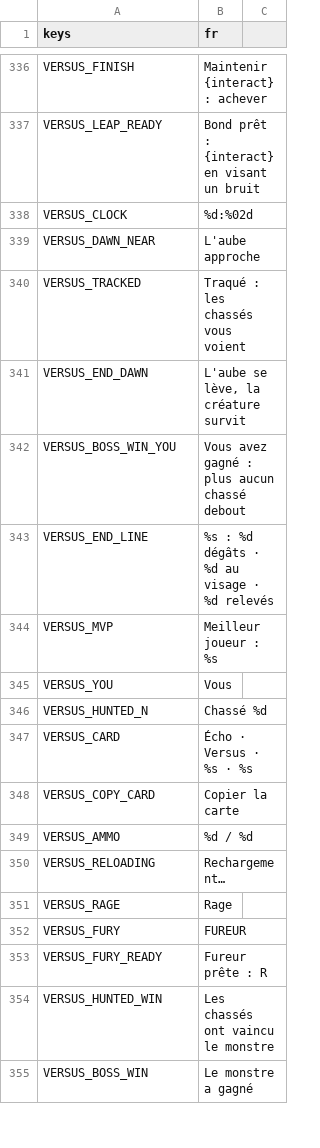
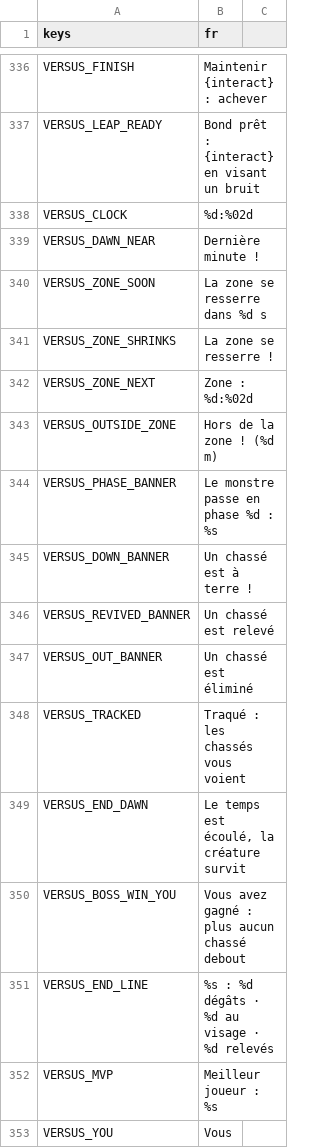
Before and after one commit to retardAFK/echo, a CSV file: game/i18n/strings.csv, drawn as a sheet; only a part is shown, gaps mark what is left out; the shorter side is filled out with more unchanged rows.

```diff
--- a/game/i18n/strings.csv
+++ b/game/i18n/strings.csv
@@ -338,5 +338,13 @@ VERSUS_LEAP_READY,Bond prêt : {interact} en visant un bruit
 VERSUS_CLOCK,%d:%02d
-VERSUS_DAWN_NEAR,L'aube approche
+VERSUS_DAWN_NEAR,Dernière minute !
+VERSUS_ZONE_SOON,La zone se resserre dans %d s
+VERSUS_ZONE_SHRINKS,La zone se resserre !
+VERSUS_ZONE_NEXT,Zone : %d:%02d
+VERSUS_OUTSIDE_ZONE,Hors de la zone ! (%d m)
+VERSUS_PHASE_BANNER,Le monstre passe en phase %d : %s
+VERSUS_DOWN_BANNER,Un chassé est à terre !
+VERSUS_REVIVED_BANNER,Un chassé est relevé
+VERSUS_OUT_BANNER,Un chassé est éliminé
 VERSUS_TRACKED,Traqué : les chassés vous voient
-VERSUS_END_DAWN,"L'aube se lève, la créature survit"
+VERSUS_END_DAWN,"Le temps est écoulé, la créature survit"
 VERSUS_BOSS_WIN_YOU,Vous avez gagné : plus aucun chassé debout
```
Also changed, not shown: 18 other files.
